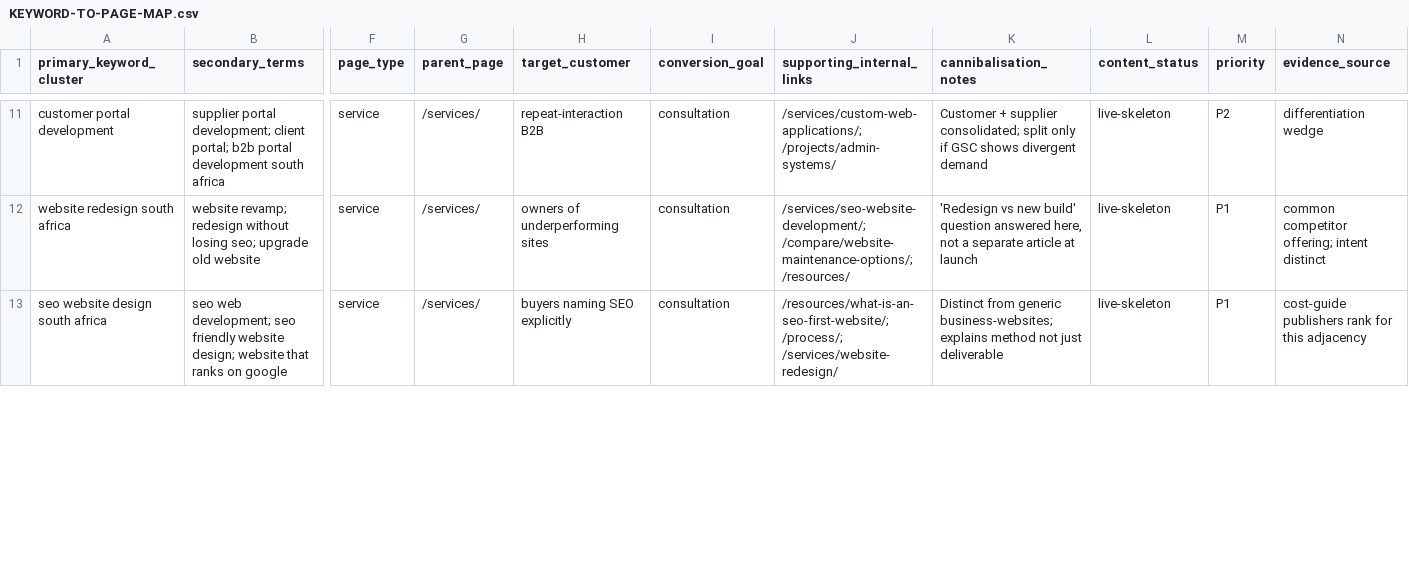
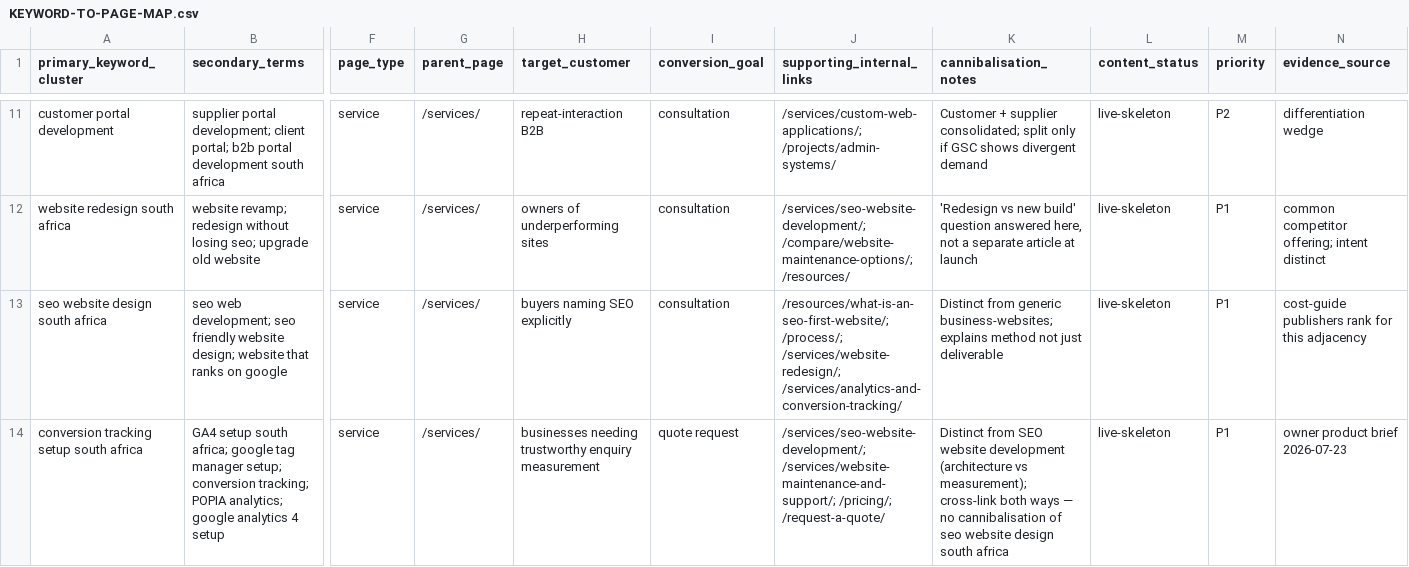
Before and after one commit to tiaandelange/seo-web-agency-platform, a CSV file: docs/seo/KEYWORD-TO-PAGE-MAP.csv, drawn as a sheet; only a part is shown, gaps mark what is left out; rows hold the shown columns only; the diff covers the shown part only; the diff names each change by its address in the sheet, - before the commit and + after, or states it on an @@ line.

```diff
--- a/docs/seo/KEYWORD-TO-PAGE-MAP.csv
+++ b/docs/seo/KEYWORD-TO-PAGE-MAP.csv
-J13 (supporting_internal_links): /resources/what-is-an-seo-first-website/; /process/; /services/website-redesign/
+J13 (supporting_internal_links): /resources/what-is-an-seo-first-website/; /process/; /services/website-redesign/; /services/analytics-and-conversion-tracking/
+row 14: conversion tracking setup south africa | GA4 setup south africa; google tag manager setup; conversion tracking; POPIA analytics; google analytics 4 setup | service | /services/ | businesses needing trustworthy enquiry measurement | quote request | /services/seo-website-development/; /services/website-maintenance-and-support/; /pricing/; /request-a-quote/ | Distinct from SEO website development (architecture vs measurement); cross-link both ways — no cannibalisation of seo website design south africa | live-skeleton | P1 | owner product brief 2026-07-23
```
Also changed, not shown: 1 added row and 3 edited cells elsewhere in this file, docs/architecture/URL-REGISTER.csv, 29 other files.
